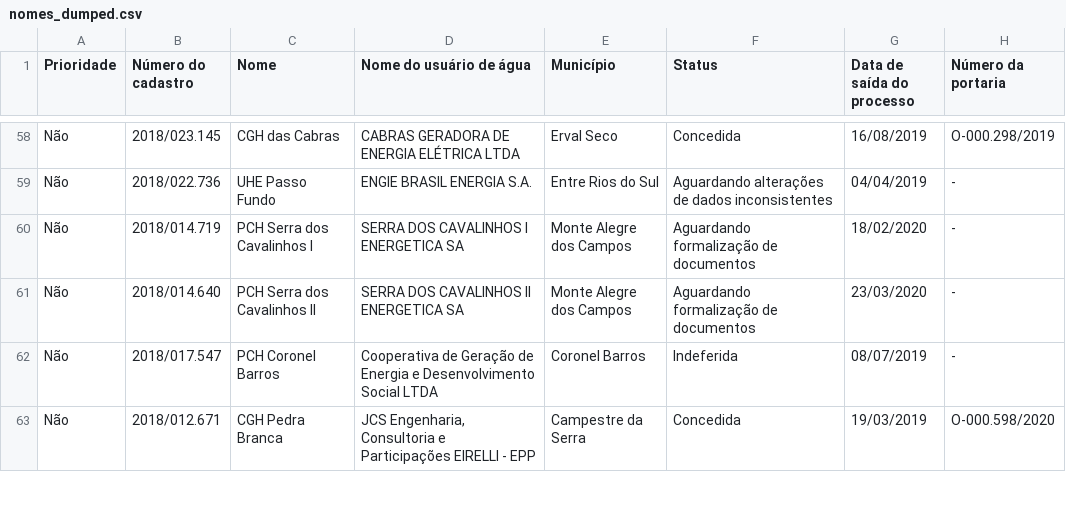
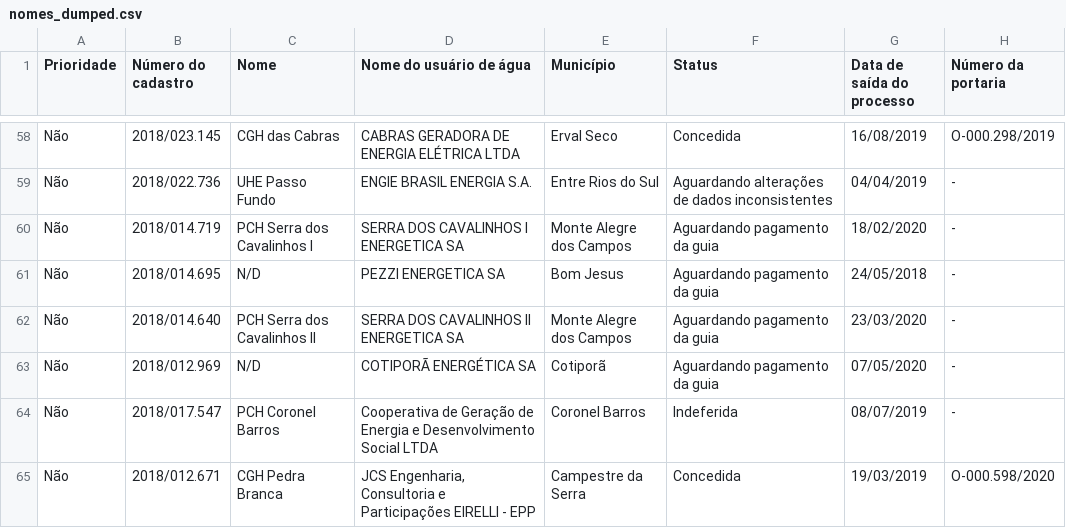
Before and after one commit to robertorolo/KML_from_SIOUT_csv, a CSV file: nomes_dumped.csv, drawn as a sheet; only a part is shown, gaps mark what is left out; the diff covers the shown part only.

```diff
--- a/nomes_dumped.csv
+++ b/nomes_dumped.csv
@@ -59,4 +59,6 @@ Não,2018/023.145,CGH das Cabras,CABRAS GERADORA DE ENERGIA ELÉTRICA LTDA,Erval
 Não,2018/022.736,UHE Passo Fundo,ENGIE BRASIL ENERGIA S.A.,Entre Rios do Sul,Aguardando alterações de dados inconsistentes,04/04/2019,-
-Não,2018/014.719,PCH Serra dos Cavalinhos I,SERRA DOS CAVALINHOS I ENERGETICA SA,Monte Alegre dos Campos,Aguardando formalização de documentos,18/02/2020,-
-Não,2018/014.640,PCH Serra dos Cavalinhos II,SERRA DOS CAVALINHOS II ENERGETICA SA,Monte Alegre dos Campos,Aguardando formalização de documentos,23/03/2020,-
+Não,2018/014.719,PCH Serra dos Cavalinhos I,SERRA DOS CAVALINHOS I ENERGETICA SA,Monte Alegre dos Campos,Aguardando pagamento da guia,18/02/2020,-
+Não,2018/014.695,N/D,PEZZI ENERGETICA SA,Bom Jesus,Aguardando pagamento da guia,24/05/2018,-
+Não,2018/014.640,PCH Serra dos Cavalinhos II,SERRA DOS CAVALINHOS II ENERGETICA SA,Monte Alegre dos Campos,Aguardando pagamento da guia,23/03/2020,-
+Não,2018/012.969,N/D,COTIPORÃ ENERGÉTICA SA,Cotiporã,Aguardando pagamento da guia,07/05/2020,-
 Não,2018/017.547,PCH Coronel Barros,Cooperativa de Geração de Energia e Desenvolvimento Social LTDA,Coronel Barros,Indeferida,08/07/2019,-
```
Also changed, not shown: 2 added rows and 10 edited cells elsewhere in this file, aguardando_analise.csv, em_analise.csv, 4 other files.
